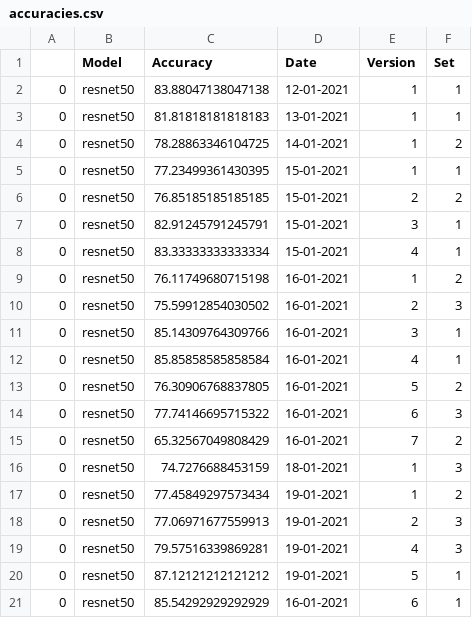
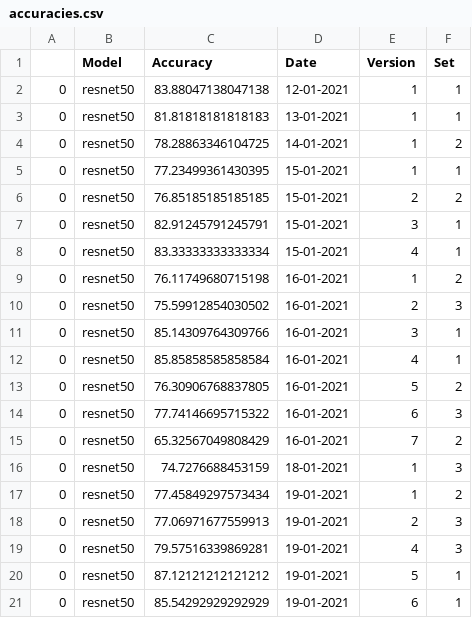
Before and after one commit to beamaia/ic-different-nets, a CSV file: test_accuracies/accuracies.csv, drawn as a sheet.

```diff
--- a/test_accuracies/accuracies.csv
+++ b/test_accuracies/accuracies.csv
@@ -20,2 +20,2 @@
 0,resnet50,87.12121212121212,19-01-2021,5,1
-0,resnet50,85.54292929292929,16-01-2021,6,1
+0,resnet50,85.54292929292929,19-01-2021,6,1
```
Also changed, not shown: positive_negatives_stats.csv, stats.csv, 15 other files.
